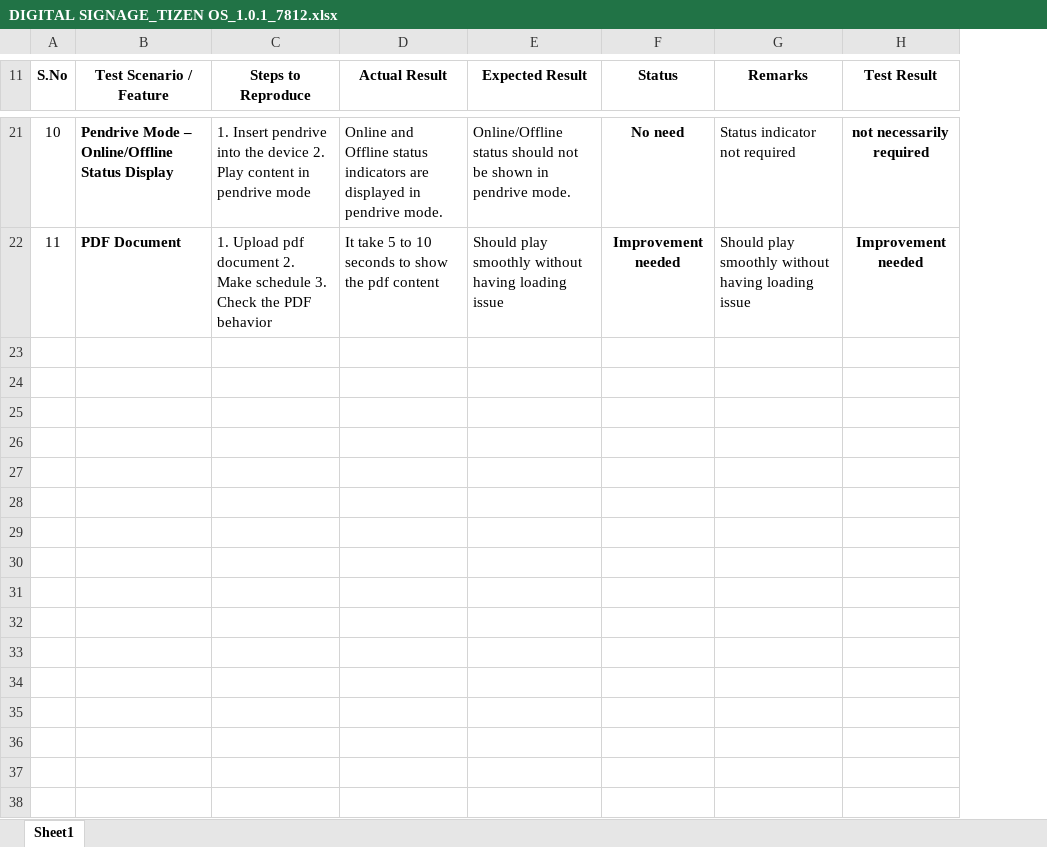
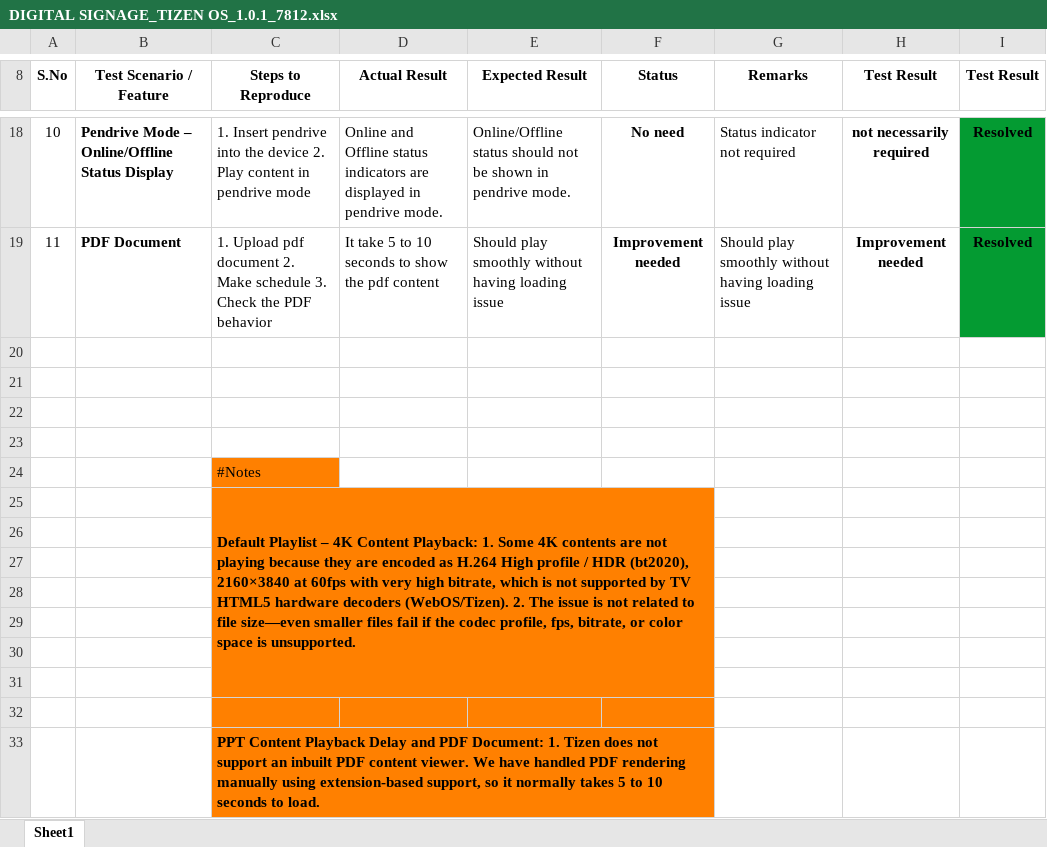
Before and after one commit to prassu7264/webos, an Excel workbook: Document_Files/DIGITAL SIGNAGE_TIZEN OS_1.0.1_7812.xlsx, sheet Sheet1, drawn as a sheet; only a part is shown, gaps mark what is left out; values as stored, in another font and other column widths than the file's, no borders; the diff covers the shown part only; the diff names each change by its address in the sheet, - before the commit and + after, or states it on an @@ line.

Commit message:
Fully updated and Untill the clear and copy contents and image delay updates on pendrive

```diff
--- a/Document_Files/DIGITAL SIGNAGE_TIZEN OS_1.0.1_7812.xlsx (sheet Sheet1)
+++ b/Document_Files/DIGITAL SIGNAGE_TIZEN OS_1.0.1_7812.xlsx (sheet Sheet1)
+column I (Test Result), rows 18-19: Resolved | Resolved
+row 20: (empty)
+row 21: (empty)
+row 22: (empty)
+row 23: (empty)
+row 24:  |  | #Notes
+row 25:  |  | Default Playlist – 4K Content Playback: 1. Some 4K contents are not playing because they are encoded as H.264 High profile / HDR (bt2020), 2160×3840 at 60fps with very high bitrate, which is not supported by TV HTML5 hardware decoders (WebOS/Tizen). 2. The issue is not related to file size—even smaller files fail if the codec profile, fps, bitrate, or color space is unsupported.
+row 26: (empty)
+row 27: (empty)
+row 28: (empty)
+row 29: (empty)
+row 30: (empty)
+row 31: (empty)
+row 32: (empty)
+row 33:  |  | PPT Content Playback Delay and PDF Document: 1. Tizen does not support an inbuilt PDF content viewer. We have handled PDF rendering manually using extension-based support, so it normally takes 5 to 10 seconds to load.
```
Also changed, not shown: 3 removed rows, 2 edited cells and row numbers in column A elsewhere in this sheet, 14 other files.
